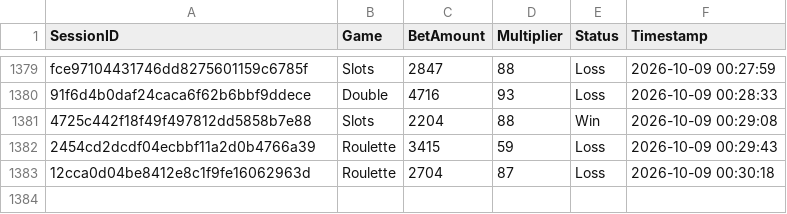
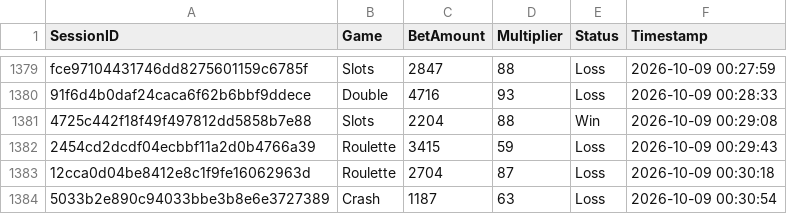
Before and after one commit to brunnojob/bet-admin-dashboard, a CSV file: mock_betting_sessions.csv, drawn as a sheet; only a part is shown, gaps mark what is left out; the diff names each change by its address in the sheet, - before the commit and + after, or states it on an @@ line.

Commit message:
﻿test(data): add mock betting session 5033b2e890c94033bbe3b8e6e3727389
Add a simulated session for dashboard analytics testing.

Co-authored-by: notalkonlyxtc <335617621+notalkonlyxtc@users.noreply.github.com>

```diff
--- a/mock_betting_sessions.csv
+++ b/mock_betting_sessions.csv
+row 1384: 5033b2e890c94033bbe3b8e6e3727389 | Crash | 1187 | 63 | Loss | 2026-10-09 00:30:54
```
